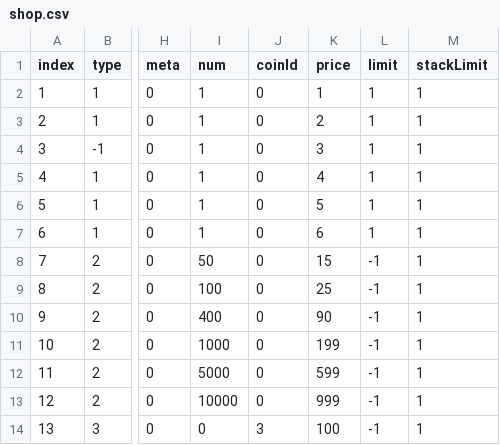
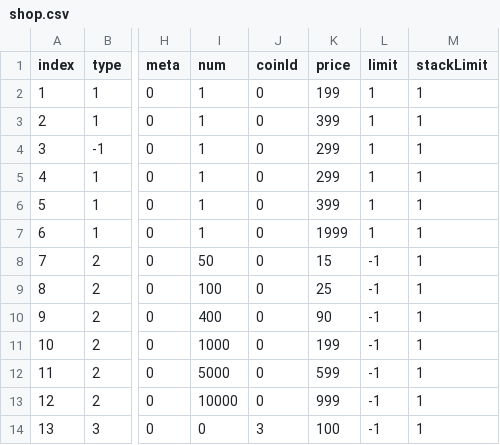
Before and after one commit to blockmangame/game_config, a CSV file: g2020/shop.csv, drawn as a sheet; only a part is shown, gaps mark what is left out; the diff names each change by its address in the sheet, - before the commit and + after, or states it on an @@ line.

```diff
--- a/g2020/shop.csv
+++ b/g2020/shop.csv
-K2 (price): 1
+K2 (price): 199
-K3 (price): 2
+K3 (price): 399
-K4 (price): 3
+K4 (price): 299
-K5 (price): 4
+K5 (price): 299
-K6 (price): 5
+K6 (price): 399
-K7 (price): 6
+K7 (price): 1999
```
Also changed, not shown: 15 other files.
